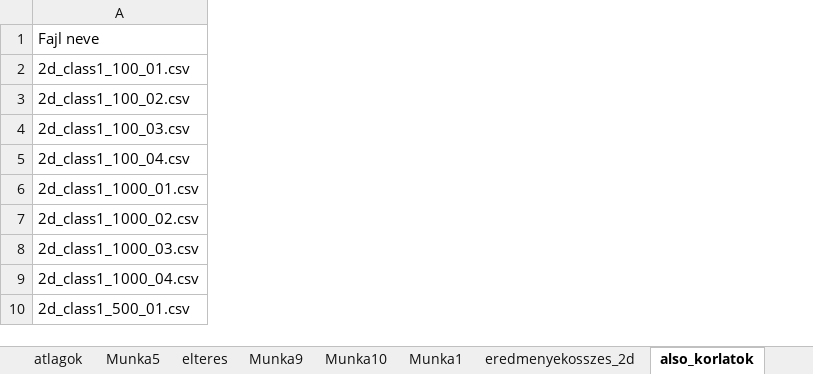
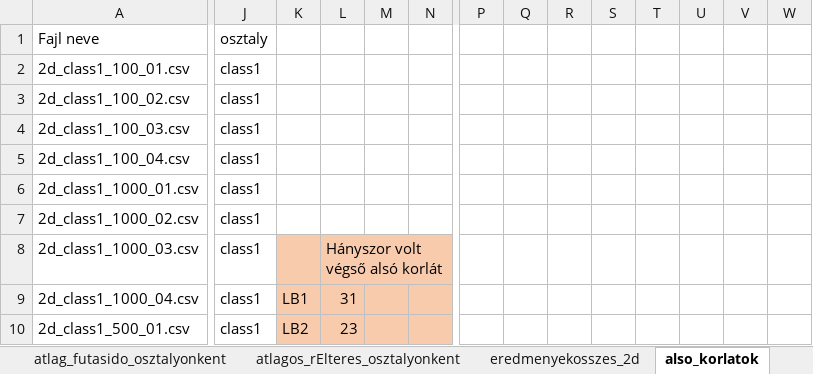
Before and after one commit to karinaveszeli/szakdolgozat, an Excel workbook: eredmenyek/eredmenyekosszes_2d_kiertekeles.xlsx, sheet also_korlatok, drawn as a sheet; only a part is shown, gaps mark what is left out; values as stored, in another font and other column widths than the file's, no borders; charts and pictures not drawn; the diff covers the shown part only; the diff names each change by its address in the sheet, - before the commit and + after, or states it on an @@ line.

```diff
--- a/eredmenyek/eredmenyekosszes_2d_kiertekeles.xlsx (sheet also_korlatok)
+++ b/eredmenyek/eredmenyekosszes_2d_kiertekeles.xlsx (sheet also_korlatok)
-sheet tab: Munka10
+sheet tab: atlag_futasido_osztalyonkent
-sheet tab: Munka1
+sheet tab: atlagos_rElteres_osztalyonkent
-sheet tab: Munka9
+column J (osztaly), rows 2-10: all class1
+column K, rows 9-10: LB1 | LB2
+column L, rows 8-10: Hányszor volt végső alsó korlát | 31 | 23
+column M, empty
+column N, empty
+column P, empty
+column Q, empty
+column R, empty
+column S, empty
+column T, empty
+column U, empty
+column V, empty
+column W, empty
```
Also changed, not shown: 1 added column elsewhere in this sheet, sheet atlagos_rElteres_osztalyonkent, other sheet tabs, charts or pictures, eredmenyek/eredmenyekosszes_3d_kiertekels.xlsx, eredmenyek/eredmenyekosszes_4d_kiertekeles.xlsx, 1 other file.
